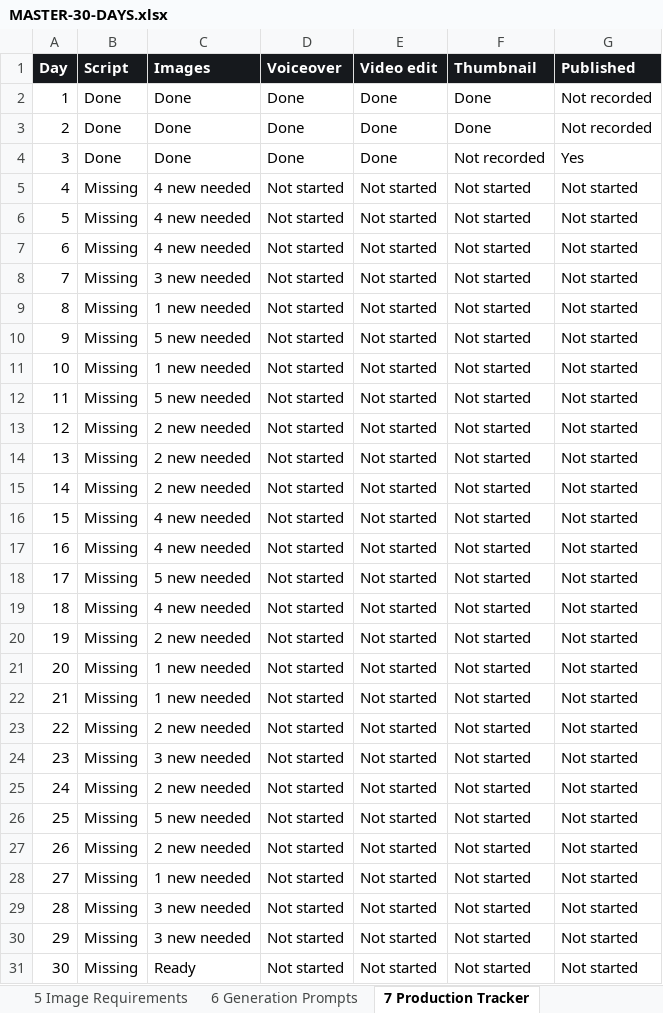
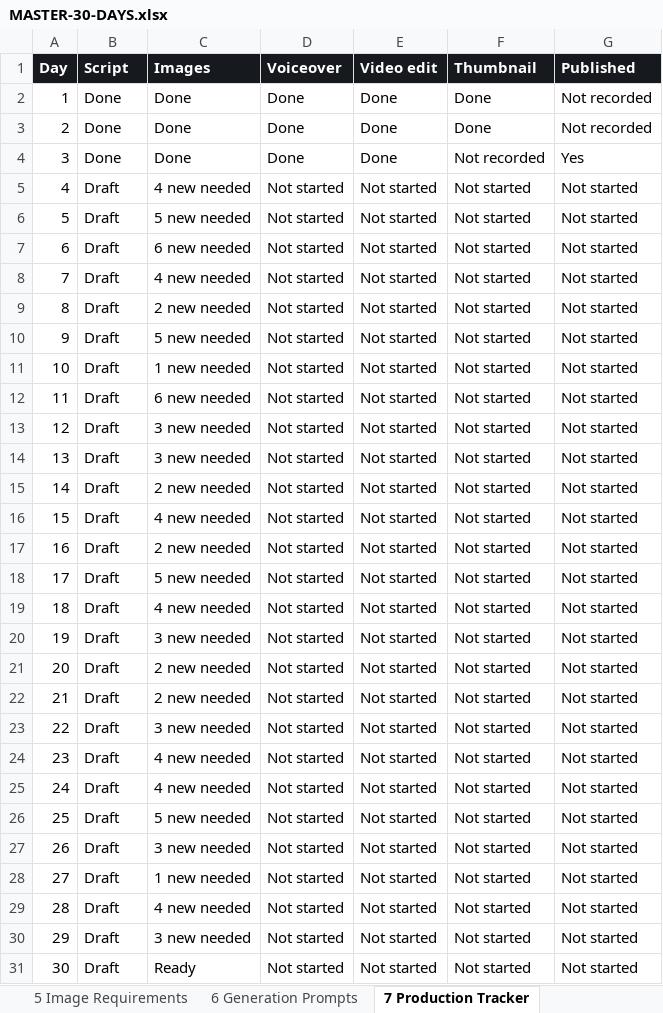
Before and after one commit to rctripsinfo-ux/RCTRIPS, an Excel workbook: work/MASTER-30-DAYS.xlsx, sheet 7 Production Tracker, drawn as a sheet; values as stored, in another font and other column widths than the file's, no borders; the diff names each change by its address in the sheet, - before the commit and + after, or states it on an @@ line.

```diff
--- a/work/MASTER-30-DAYS.xlsx (sheet 7 Production Tracker)
+++ b/work/MASTER-30-DAYS.xlsx (sheet 7 Production Tracker)
-B5:B31 (Script): Missing
+B5:B31 (Script): Draft
-C6 (Images): 4 new needed
+C6 (Images): 5 new needed
-C7 (Images): 4 new needed
+C7 (Images): 6 new needed
-C8 (Images): 3 new needed
+C8 (Images): 4 new needed
-C9 (Images): 1 new needed
+C9 (Images): 2 new needed
-C12 (Images): 5 new needed
+C12 (Images): 6 new needed
-C13:C14 (Images): 2 new needed
+C13:C14 (Images): 3 new needed
-C17 (Images): 4 new needed
+C17 (Images): 2 new needed
-C20 (Images): 2 new needed
+C20 (Images): 3 new needed
-C21:C22 (Images): 1 new needed
+C21:C22 (Images): 2 new needed
-C23 (Images): 2 new needed
+C23 (Images): 3 new needed
-C24 (Images): 3 new needed
+C24 (Images): 4 new needed
-C25 (Images): 2 new needed
+C25 (Images): 4 new needed
-C27 (Images): 2 new needed
+C27 (Images): 3 new needed
-C29 (Images): 3 new needed
+C29 (Images): 4 new needed
```
Also changed, not shown: sheet 5 Image Requirements, sheet 6 Generation Prompts, sheet 3 Scripts, sheet 1 Content Calendar, 3 other files.
